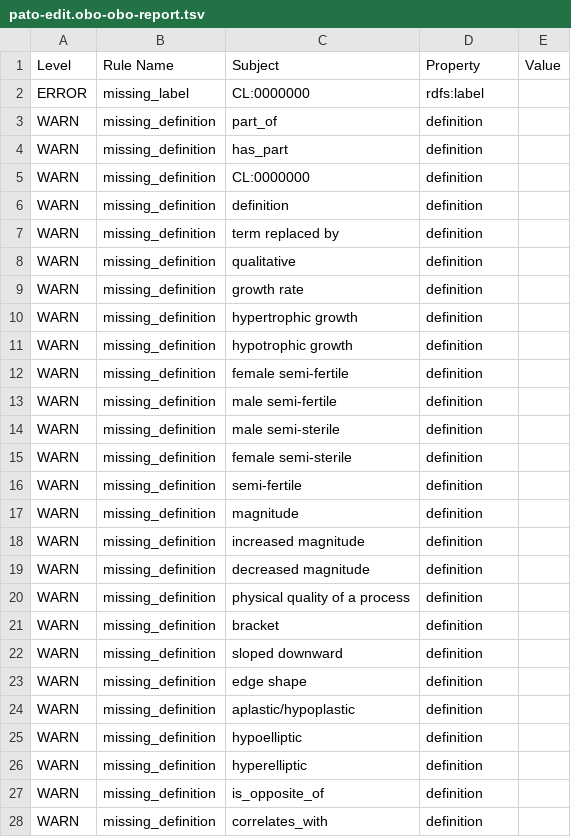
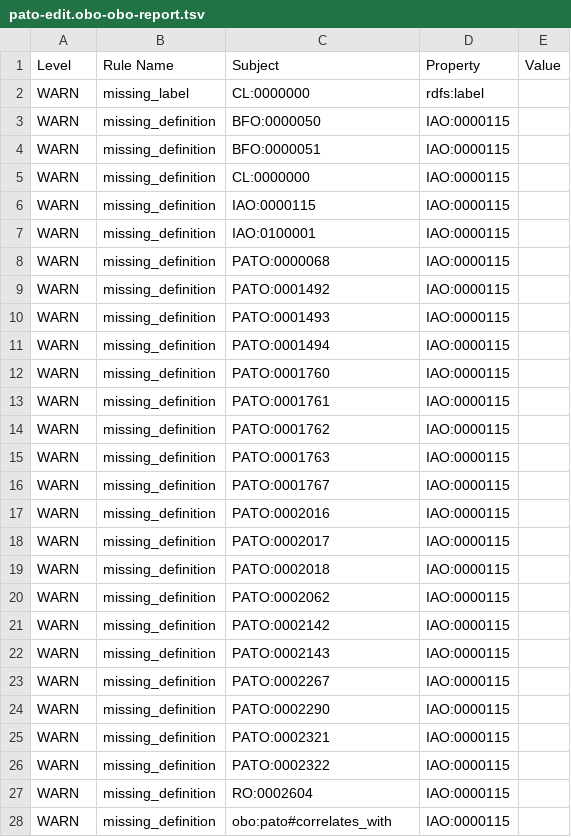
Before and after one commit to pato-ontology/pato, a TSV file: src/ontology/reports/pato-edit.obo-obo-report.tsv, drawn as a sheet; only a part is shown; the diff covers the shown part only.

```diff
--- a/src/ontology/reports/pato-edit.obo-obo-report.tsv
+++ b/src/ontology/reports/pato-edit.obo-obo-report.tsv
@@ -1,28 +1,28 @@
 Level	Rule Name	Subject	Property	Value
-ERROR	missing_label	CL:0000000	rdfs:label	
-WARN	missing_definition	part_of	definition	
-WARN	missing_definition	has_part	definition	
-WARN	missing_definition	CL:0000000	definition	
-WARN	missing_definition	definition	definition	
-WARN	missing_definition	term replaced by	definition	
-WARN	missing_definition	qualitative	definition	
-WARN	missing_definition	growth rate	definition	
-WARN	missing_definition	hypertrophic growth	definition	
-WARN	missing_definition	hypotrophic growth	definition	
-WARN	missing_definition	female semi-fertile	definition	
-WARN	missing_definition	male semi-fertile	definition	
-WARN	missing_definition	male semi-sterile	definition	
-WARN	missing_definition	female semi-sterile	definition	
-WARN	missing_definition	semi-fertile	definition	
-WARN	missing_definition	magnitude	definition	
-WARN	missing_definition	increased magnitude	definition	
-WARN	missing_definition	decreased magnitude	definition	
-WARN	missing_definition	physical quality of a process	definition	
-WARN	missing_definition	bracket	definition	
-WARN	missing_definition	sloped downward	definition	
-WARN	missing_definition	edge shape	definition	
-WARN	missing_definition	aplastic/hypoplastic	definition	
-WARN	missing_definition	hypoelliptic	definition	
-WARN	missing_definition	hyperelliptic	definition	
-WARN	missing_definition	is_opposite_of	definition	
-WARN	missing_definition	correlates_with	definition	
+WARN	missing_label	CL:0000000	rdfs:label	
+WARN	missing_definition	BFO:0000050	IAO:0000115	
+WARN	missing_definition	BFO:0000051	IAO:0000115	
+WARN	missing_definition	CL:0000000	IAO:0000115	
+WARN	missing_definition	IAO:0000115	IAO:0000115	
+WARN	missing_definition	IAO:0100001	IAO:0000115	
+WARN	missing_definition	PATO:0000068	IAO:0000115	
+WARN	missing_definition	PATO:0001492	IAO:0000115	
+WARN	missing_definition	PATO:0001493	IAO:0000115	
+WARN	missing_definition	PATO:0001494	IAO:0000115	
+WARN	missing_definition	PATO:0001760	IAO:0000115	
+WARN	missing_definition	PATO:0001761	IAO:0000115	
+WARN	missing_definition	PATO:0001762	IAO:0000115	
+WARN	missing_definition	PATO:0001763	IAO:0000115	
+WARN	missing_definition	PATO:0001767	IAO:0000115	
+WARN	missing_definition	PATO:0002016	IAO:0000115	
+WARN	missing_definition	PATO:0002017	IAO:0000115	
+WARN	missing_definition	PATO:0002018	IAO:0000115	
+WARN	missing_definition	PATO:0002062	IAO:0000115	
+WARN	missing_definition	PATO:0002142	IAO:0000115	
+WARN	missing_definition	PATO:0002143	IAO:0000115	
+WARN	missing_definition	PATO:0002267	IAO:0000115	
+WARN	missing_definition	PATO:0002290	IAO:0000115	
+WARN	missing_definition	PATO:0002321	IAO:0000115	
+WARN	missing_definition	PATO:0002322	IAO:0000115	
+WARN	missing_definition	RO:0002604	IAO:0000115	
+WARN	missing_definition	obo:pato#correlates_with	IAO:0000115	
```
Also changed, not shown: 100 edited cells elsewhere in this file, 26 other files.
